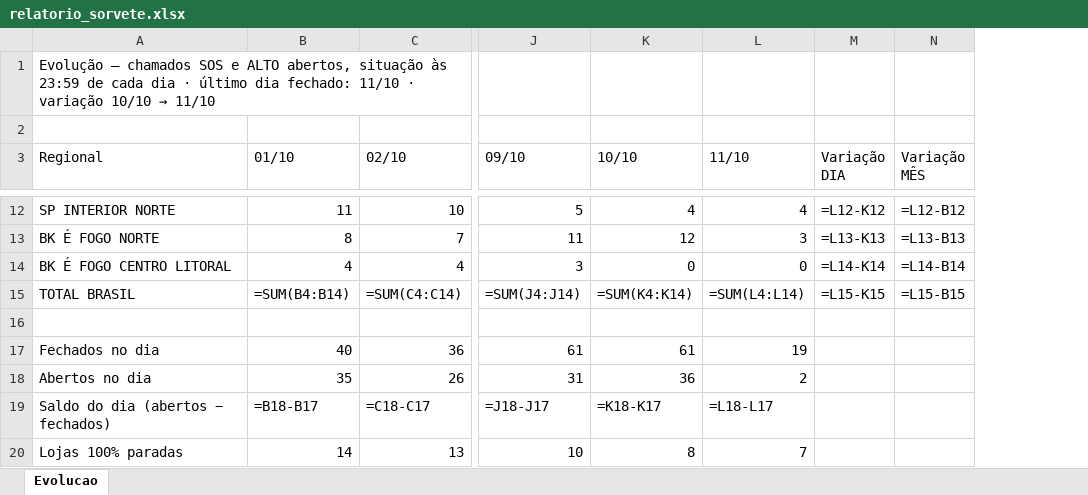
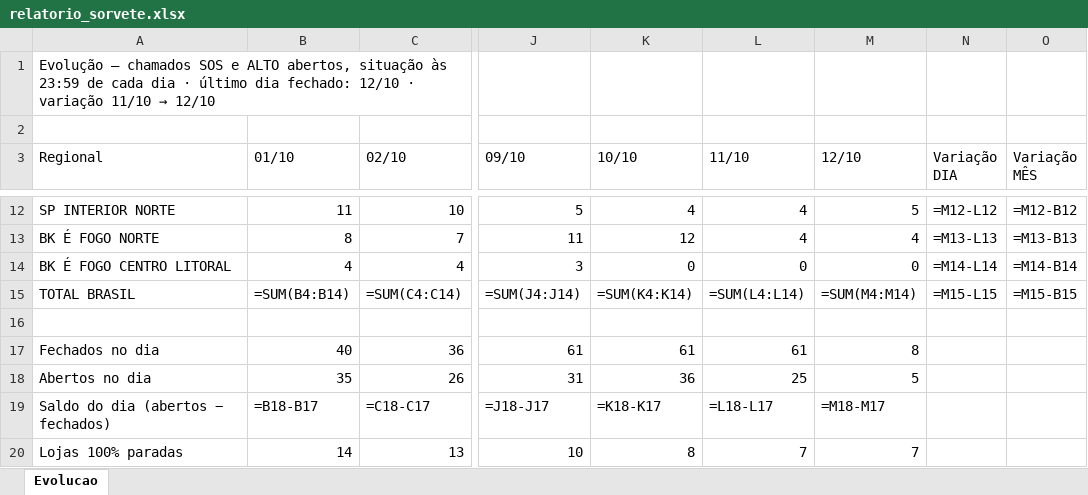
Before and after one commit to christianmoura1/chamados, an Excel workbook: data/relatorio_sorvete.xlsx, sheet Evolucao, drawn as a sheet; only a part is shown, gaps mark what is left out; values as stored, in another font and other column widths than the file's, no cell formats; formulas without a stored value are shown as written; addresses are those after the commit; the diff covers the shown part only; the diff names each change by its address in the sheet, - before the commit and + after, or states it on an @@ line.

Commit message:
Sorvete: evolucao ate 2026-10-12 (automatico)

```diff
--- a/data/relatorio_sorvete.xlsx (sheet Evolucao)
+++ b/data/relatorio_sorvete.xlsx (sheet Evolucao)
+column M (12/10), rows 12-20: 5 | 4 | 0 | =SUM(M4:M14) |  | 8 | 5 | =M18-M17 | 7
@@ A1 (Regional): …dia fechado: 11/10 · variação 10/10 → 11/10 → …dia fechado: 12/10 · variação 11/10 → 12/10 @@
-N12 (Variação DIA): =L12-K12
+N12 (Variação DIA): =M12-L12
-O12 (Variação MÊS): =L12-B12
+O12 (Variação MÊS): =M12-B12
-L13 (11/10): 3
+L13 (11/10): 4
-N13 (Variação DIA): =L13-K13
+N13 (Variação DIA): =M13-L13
-O13 (Variação MÊS): =L13-B13
+O13 (Variação MÊS): =M13-B13
-N14 (Variação DIA): =L14-K14
+N14 (Variação DIA): =M14-L14
-O14 (Variação MÊS): =L14-B14
+O14 (Variação MÊS): =M14-B14
-N15 (Variação DIA): =L15-K15
+N15 (Variação DIA): =M15-L15
-O15 (Variação MÊS): =L15-B15
+O15 (Variação MÊS): =M15-B15
-L17 (11/10): 19
+L17 (11/10): 61
-L18 (11/10): 2
+L18 (11/10): 25
```
Also changed, not shown: 1 added row, 1 removed row and 29 edited cells elsewhere in this sheet, cell formats, 1 other file.
